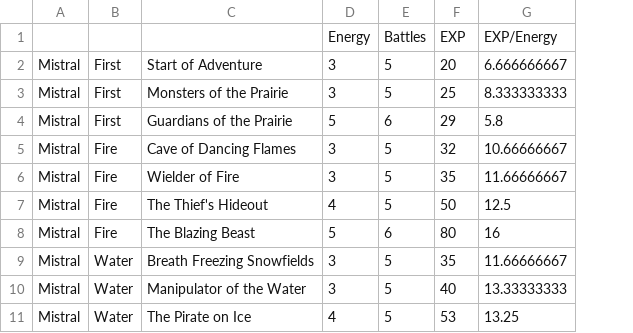
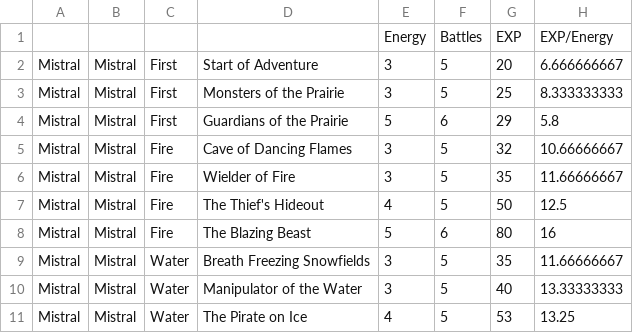
Before and after one commit to Death4ngel/bf-lvl-calc, a CSV file: data.csv, drawn as a sheet; only a part is shown; the diff names each change by its address in the sheet, - before the commit and + after, or states it on an @@ line.

Commit message:
Added quest selection for Mistral, and Cordelica

```diff
--- a/data.csv
+++ b/data.csv
+column A, rows 2-11: all Mistral
```
Also changed, not shown: 2 other files.
